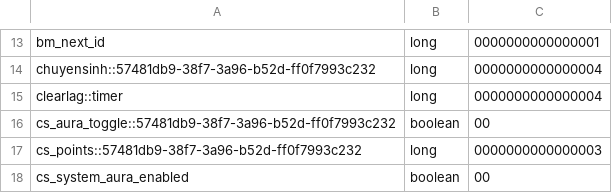
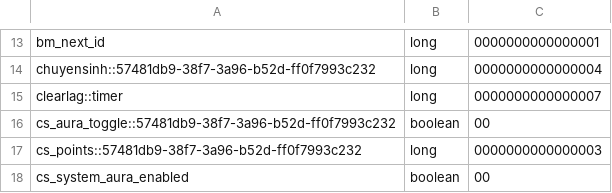
Before and after one commit to abees-dev/minecraft-prison-configure, a CSV file: plugins/Skript/variables.csv, drawn as a sheet; only a part is shown, gaps mark what is left out.

```diff
--- a/plugins/Skript/variables.csv
+++ b/plugins/Skript/variables.csv
@@ -14,3 +14,3 @@ bm_next_id, long, 0000000000000001
 chuyensinh::57481db9-38f7-3a96-b52d-ff0f7993c232, long, 0000000000000004
-clearlag::timer, long, 0000000000000004
+clearlag::timer, long, 0000000000000007
 cs_aura_toggle::57481db9-38f7-3a96-b52d-ff0f7993c232, boolean, 00
```
Also changed, not shown: 55 other files.
